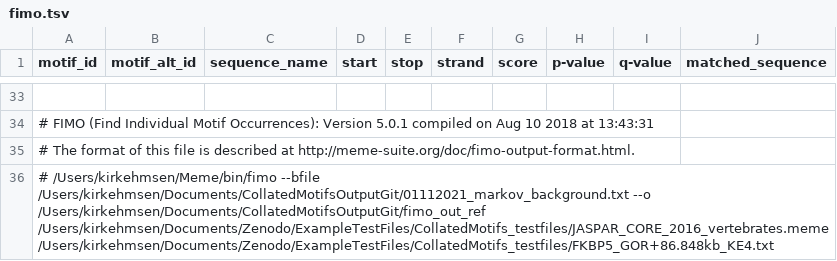
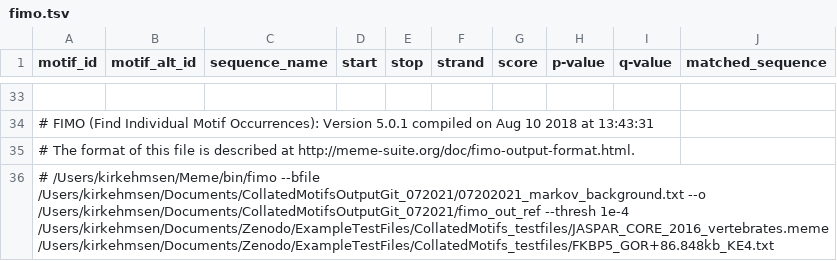
Before and after one commit to YamamotoLabUCSF/CollatedMotifs, a TSV file: SampleFiles/fimo_out_ref/fimo.tsv, drawn as a sheet; only a part is shown, gaps mark what is left out; the diff names each change by its address in the sheet, - before the commit and + after, or states it on an @@ line.

Commit message:
Update sample output files

```diff
--- a/SampleFiles/fimo_out_ref/fimo.tsv
+++ b/SampleFiles/fimo_out_ref/fimo.tsv
-A36 (motif_id): …/Users/kirkehmsen/Meme/bin/fimo --bfile /Users/kirkehmsen/Documents/CollatedMotifsOutputGit/01112021_markov_background.txt --o /Users/kirkehmsen/Documents/CollatedMotifsOutputGit/fimo_out_ref /Users/kirkehmsen/Documents/Zenodo/ExampleTestFiles/CollatedMotifs_testfiles/JASPAR_CORE_2016_vertebrates.meme /Users/kirkehmsen/Documents/Zenodo/ExampleTestFiles/CollatedMotifs_testfiles/FKBP5_GOR+86.848kb_KE4.txt
+A36 (motif_id): …/Users/kirkehmsen/Meme/bin/fimo --bfile /Users/kirkehmsen/Documents/CollatedMotifsOutputGit_072021/07202021_markov_background.txt --o /Users/kirkehmsen/Documents/CollatedMotifsOutputGit_072021/fimo_out_ref --thresh 1e-4 /Users/kirkehmsen/Documents/Zenodo/ExampleTestFiles/CollatedMotifs_testfiles/JASPAR_CORE_2016_vertebrates.meme /Users/kirkehmsen/Documents/Zenodo/ExampleTestFiles/CollatedMotifs_testfiles/FKBP5_GOR+86.848kb_KE4.txt
```
Also changed, not shown: 18 other files.
